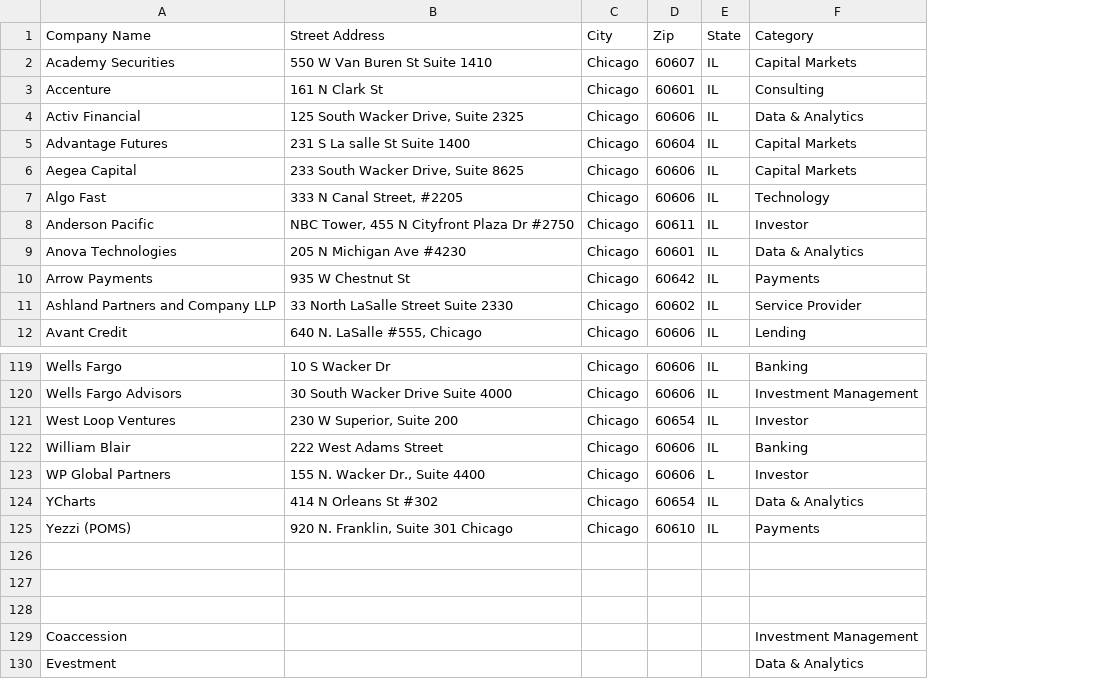
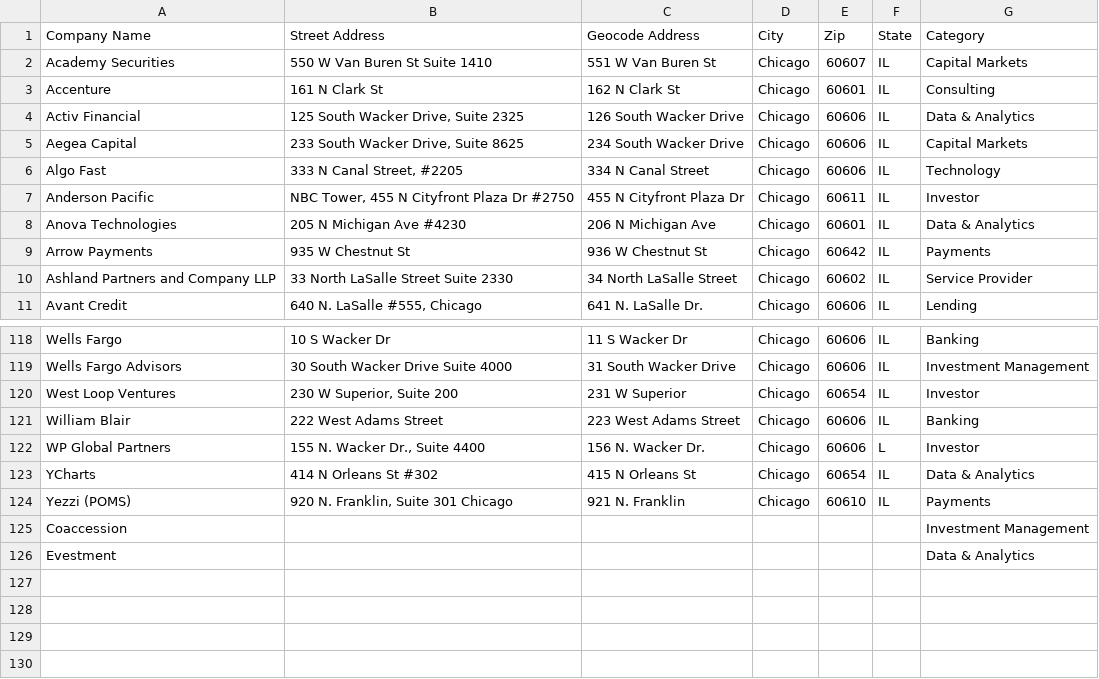
Before and after one commit to LisaEzrolCurran/FinTExChicagoWeb, a CSV file: FinTExWebSite/businesses.csv, drawn as a sheet; only a part is shown, gaps mark what is left out; removed rows and columns are numbered as before the commit, all else as after; the diff names each change by its address in the sheet, - before the commit and + after, or states it on an @@ line.

Commit message:
Geocode all companies

```diff
--- a/FinTExWebSite/businesses.csv
+++ b/FinTExWebSite/businesses.csv
+column C (Geocode Address), rows 2-11: 551 W Van Buren St | 162 N Clark St | 126 South Wacker Drive | 234 South Wacker Drive | 334 N Canal Street | 455 N Cityfront Plaza Dr | 206 N Michigan Ave | 936 W Chestnut St | 34 North LaSalle Street | 641 N. LaSalle Dr.; rows 118-124: 11 S Wacker Dr | 31 South Wacker Drive | 231 W Superior | 223 West Adams Street | 156 N. Wacker Dr. | 415 N Orleans St | 921 N. Franklin
-row 5: Advantage Futures | 231 S La salle St Suite 1400 | Chicago | 60604 | IL | Capital Markets
-row 126: (empty)
-row 127: (empty)
-row 128: (empty)
```
Also changed, not shown: 5 other files.
